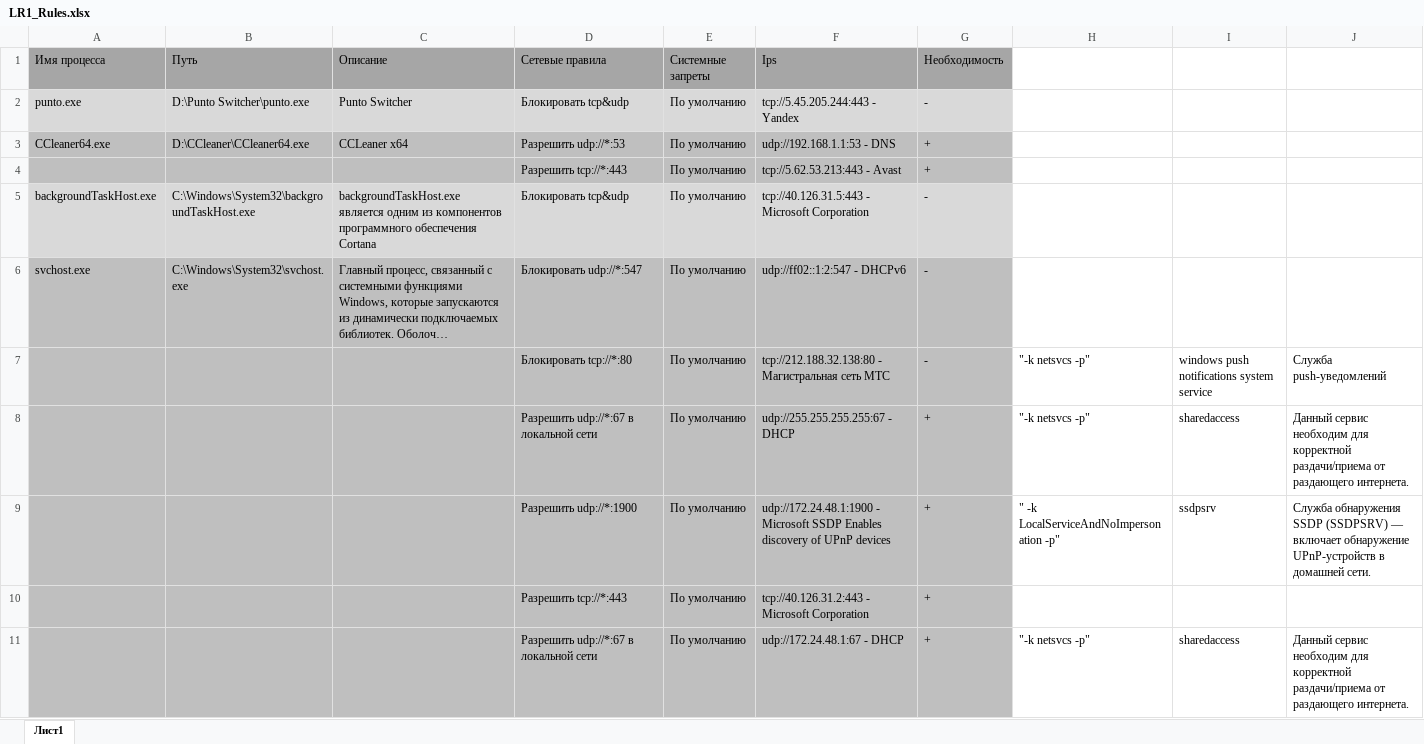
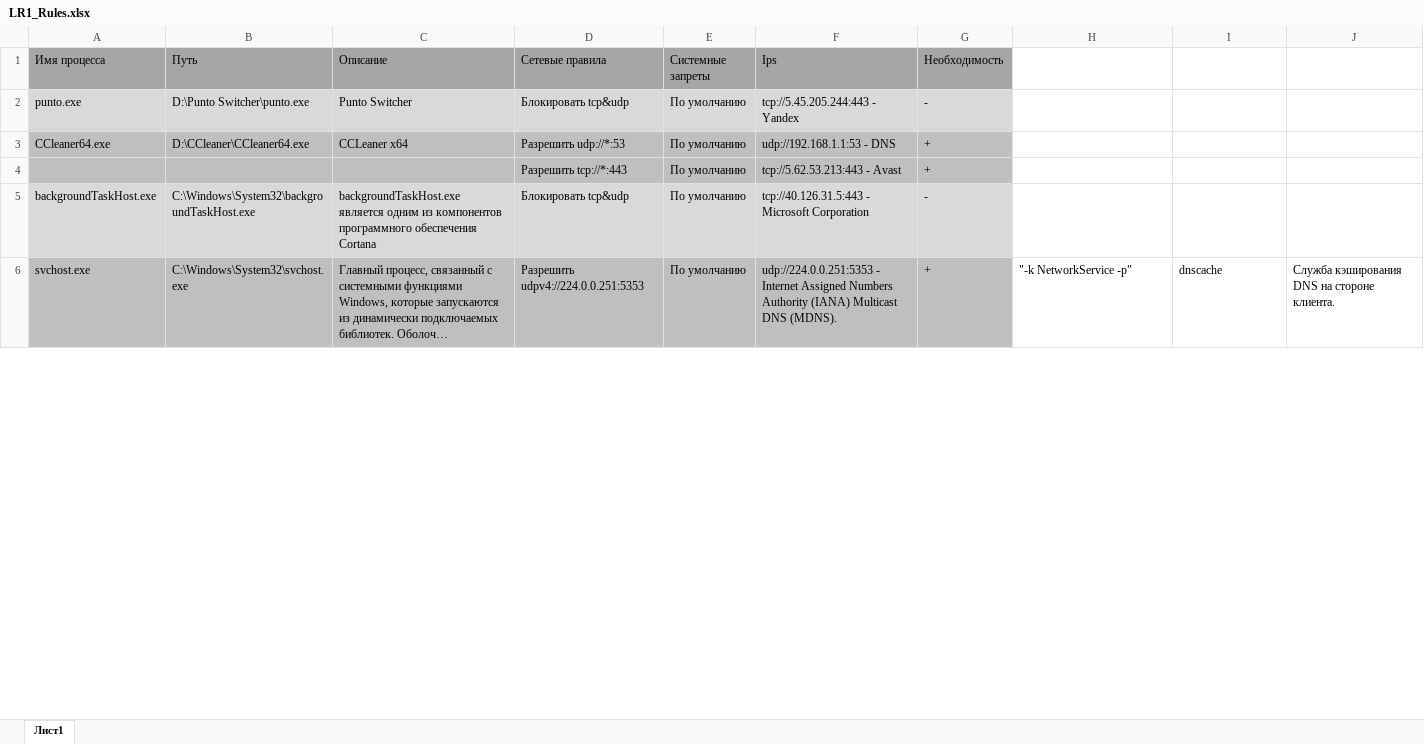
Before and after one commit to cptsorvigolova/InfoSec_Labs, an Excel workbook: REZAS/LR1_Rules.xlsx, sheet Лист1, drawn as a sheet; only a part is shown; long unchanged cells end in …; values as stored, in another font and other column widths than the file's, no borders; removed rows and columns are numbered as before the commit, all else as after; the diff covers the shown part only; the diff names each change by its address in the sheet, - before the commit and + after, or states it on an @@ line.

```diff
--- a/REZAS/LR1_Rules.xlsx (sheet Лист1)
+++ b/REZAS/LR1_Rules.xlsx (sheet Лист1)
-D6 (Сетевые правила): Блокировать udp://*:547
+D6 (Сетевые правила): Разрешить udpv4://224.0.0.251:5353
-F6 (Ips): udp://ff02::1:2:547 - DHCPv6
+F6 (Ips): udp://224.0.0.251:5353 - Internet Assigned Numbers Authority (IANA) Multicast DNS (MDNS).
-G6 (Необходимость): -
+G6 (Необходимость): +
-H6: (empty)
+H6: "-k NetworkService -p"
-I6: (empty)
+I6: dnscache
-J6: (empty)
+J6: Служба кэширования DNS на стороне клиента.
-row 7:  |  |  | Блокировать tcp://*:80 | По умолчанию | tcp://212.188.32.138:80 - Магистральная сеть МТС | - | "-k netsvcs -p" | windows push notifications system service | Служба push-уведомлений
-row 8:  |  |  | Разрешить udp://*:67 в локальной сети | По умолчанию | udp://255.255.255.255:67 - DHCP | + | "-k netsvcs -p" | sharedaccess | Данный сервис необходим для корректной раздачи/приема от раздающего интернета.
-row 9:  |  |  | Разрешить udp://*:1900 | По умолчанию | udp://172.24.48.1:1900 - Microsoft SSDP Enables discovery of UPnP devices | + | " -k LocalServiceAndNoImpersonation -p" | ssdpsrv | Служба обнаружения SSDP (SSDPSRV) — включает обнаружение UPnP-устройств в домашней сети.
-row 10:  |  |  | Разрешить tcp://*:443 | По умолчанию | tcp://40.126.31.2:443 - Microsoft Corporation | +
-row 11:  |  |  | Разрешить udp://*:67 в локальной сети | По умолчанию | udp://172.24.48.1:67 - DHCP | + | "-k netsvcs -p" | sharedaccess | Данный сервис необходим для корректной раздачи/приема от раздающего интернета.
```
Also changed, not shown: 2 added rows, 3 removed rows and 2 edited cells elsewhere in this sheet, 3 other files.
